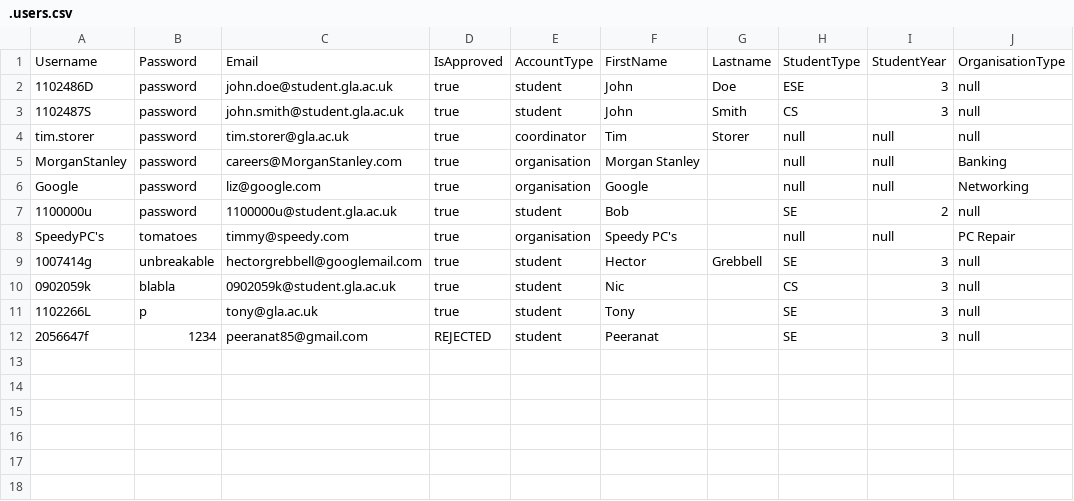
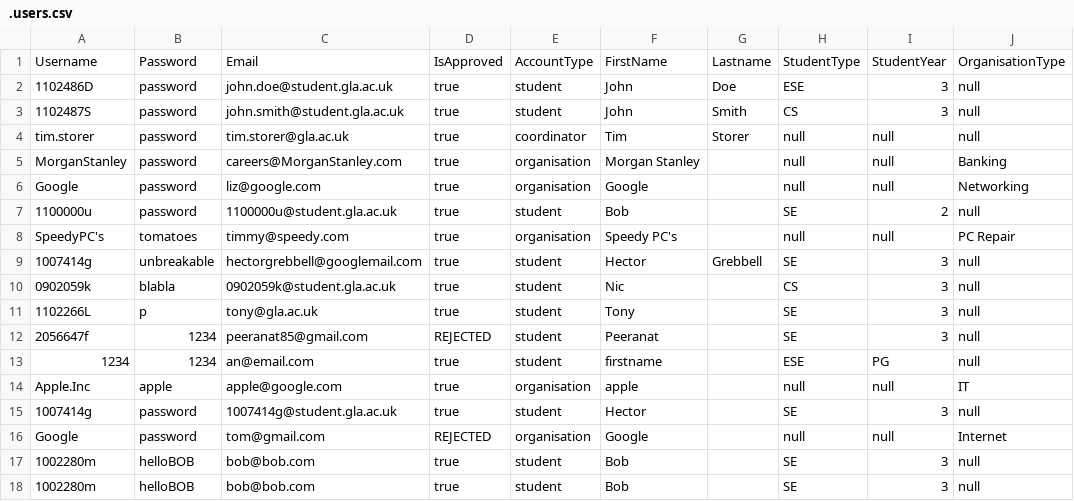
Before and after one commit to dantomosoiu/PSD3, a CSV file: 7. Prototype/.users.csv, drawn as a sheet.

```diff
--- a/7. Prototype/.users.csv
+++ b/7. Prototype/.users.csv
@@ -12 +12,7 @@ SpeedyPC's, tomatoes, timmy@speedy.com, true, organisation, Speedy PC's, , null,
 2056647f, 1234, peeranat85@gmail.com, REJECTED, student, Peeranat, , SE, 3, null
+1234, 1234, an@email.com, true, student, firstname, , ESE, PG, null
+Apple.Inc, apple, apple@google.com, true, organisation, apple, , null, null, IT
+1007414g, password, 1007414g@student.gla.ac.uk, true, student, Hector, , SE, 3, null
+Google, password, tom@gmail.com, REJECTED, organisation, Google, , null, null, Internet
+1002280m, helloBOB, bob@bob.com, true, student, Bob, , SE, 3, null
+1002280m, helloBOB, bob@bob.com, true, student, Bob, , SE, 3, null
```
Also changed, not shown: 7. Prototype/.placement.csv, 4 other files.
